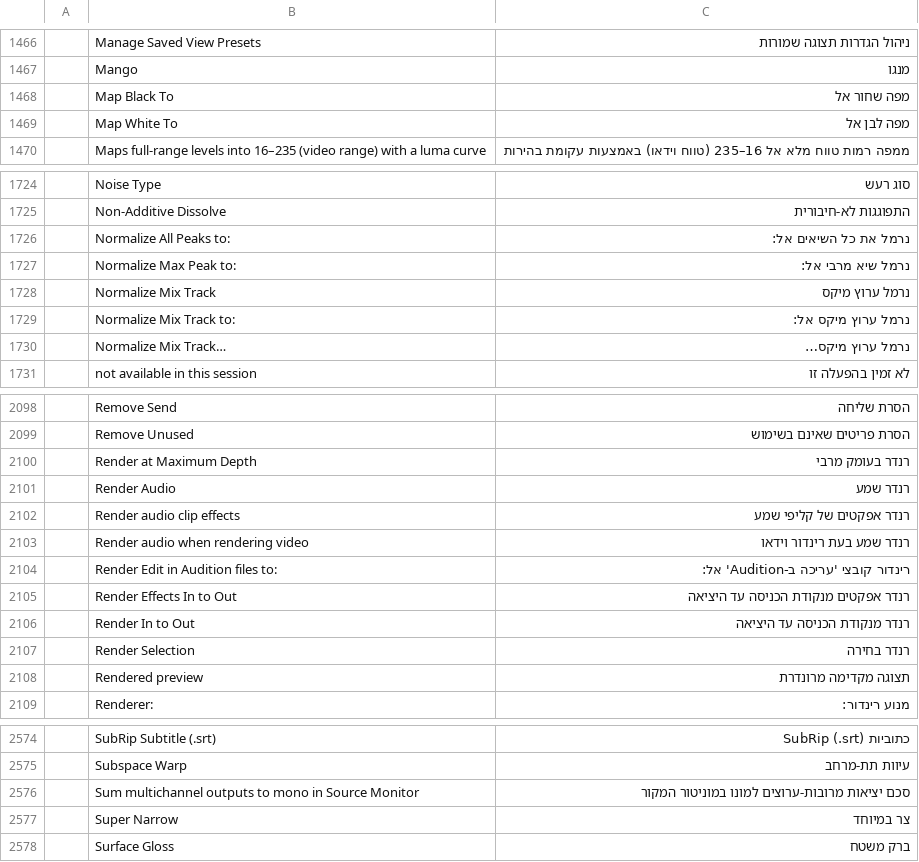
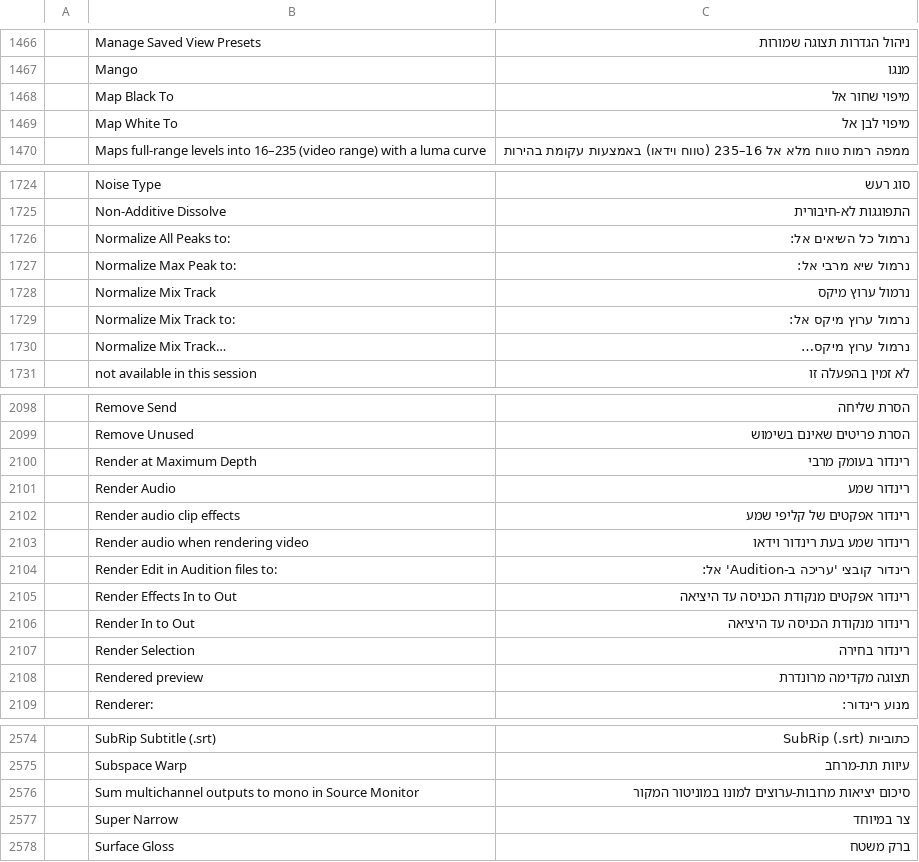
Before and after one commit to hrb9/craft-i18n, a TSV file: locales/he/filmcraft.tsv, drawn as a sheet; only a part is shown, gaps mark what is left out; the diff covers the shown part only.

```diff
--- a/locales/he/filmcraft.tsv
+++ b/locales/he/filmcraft.tsv
@@ -1467,4 +1467,4 @@
 	Mango	מנגו
-	Map Black To	מפה שחור אל
-	Map White To	מפה לבן אל
+	Map Black To	מיפוי שחור אל
+	Map White To	מיפוי לבן אל
 	Maps full-range levels into 16–235 (video range) with a luma curve	ממפה רמות טווח מלא אל 16–235 (טווח וידאו) באמצעות עקומת בהירות
@@ -1725,7 +1725,7 @@
 	Non-Additive Dissolve	התפוגגות לא-חיבורית
-	Normalize All Peaks to:	נרמל את כל השיאים אל:
-	Normalize Max Peak to:	נרמל שיא מרבי אל:
-	Normalize Mix Track	נרמל ערוץ מיקס
-	Normalize Mix Track to:	נרמל ערוץ מיקס אל:
-	Normalize Mix Track…	נרמל ערוץ מיקס…
+	Normalize All Peaks to:	נרמול כל השיאים אל:
+	Normalize Max Peak to:	נרמול שיא מרבי אל:
+	Normalize Mix Track	נרמול ערוץ מיקס
+	Normalize Mix Track to:	נרמול ערוץ מיקס אל:
+	Normalize Mix Track…	נרמול ערוץ מיקס…
 	not available in this session	לא זמין בהפעלה זו
@@ -2099,10 +2099,10 @@
 	Remove Unused	הסרת פריטים שאינם בשימוש
-	Render at Maximum Depth	רנדר בעומק מרבי
-	Render Audio	רנדר שמע
-	Render audio clip effects	רנדר אפקטים של קליפי שמע
-	Render audio when rendering video	רנדר שמע בעת רינדור וידאו
+	Render at Maximum Depth	רינדור בעומק מרבי
+	Render Audio	רינדור שמע
+	Render audio clip effects	רינדור אפקטים של קליפי שמע
+	Render audio when rendering video	רינדור שמע בעת רינדור וידאו
 	Render Edit in Audition files to:	רינדור קובצי 'עריכה ב-Audition' אל:
-	Render Effects In to Out	רנדר אפקטים מנקודת הכניסה עד היציאה
-	Render In to Out	רנדר מנקודת הכניסה עד היציאה
-	Render Selection	רנדר בחירה
+	Render Effects In to Out	רינדור אפקטים מנקודת הכניסה עד היציאה
+	Render In to Out	רינדור מנקודת הכניסה עד היציאה
+	Render Selection	רינדור בחירה
 	Rendered preview	תצוגה מקדימה מרונדרת
@@ -2575,3 +2575,3 @@
 	Subspace Warp	עיוות תת-מרחב
-	Sum multichannel outputs to mono in Source Monitor	סכם יציאות מרובות-ערוצים למונו במוניטור המקור
+	Sum multichannel outputs to mono in Source Monitor	סיכום יציאות מרובות-ערוצים למונו במוניטור המקור
 	Super Narrow	צר במיוחד
```
Also changed, not shown: 4 edited cells elsewhere in this file, locales/he/cadcraft.tsv, locales/he/vectorcraft.tsv.
